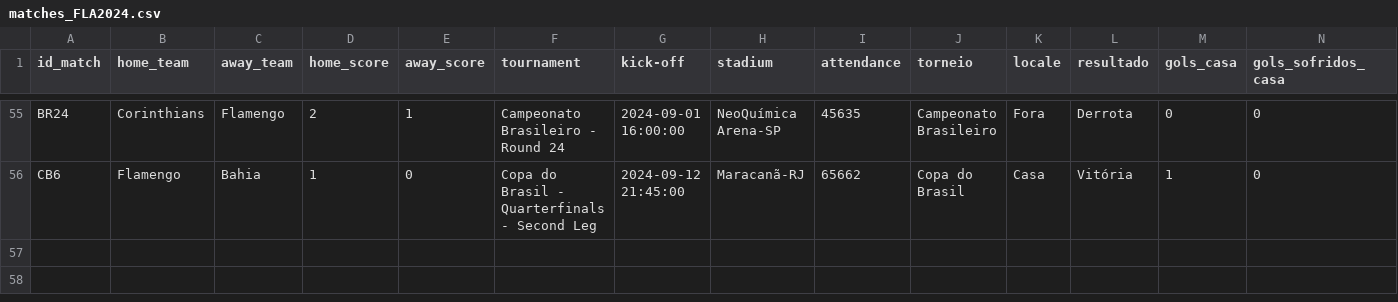
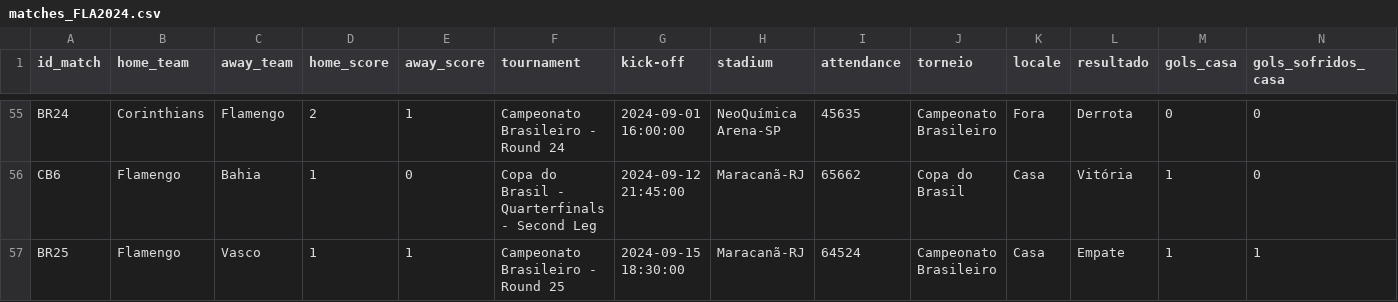
Before and after one commit to williamjouse/jogos-Flamengo-2024, a CSV file: data/processed/matches_FLA2024.csv, drawn as a sheet; only a part is shown, gaps mark what is left out; rows hold the shown columns only; the diff names each change by its address in the sheet, - before the commit and + after, or states it on an @@ line.

```diff
--- a/data/processed/matches_FLA2024.csv
+++ b/data/processed/matches_FLA2024.csv
+row 57: BR25 | Flamengo | Vasco | 1 | 1 | Campeonato Brasileiro - Round 25 | 2024-09-15 18:30:00 | Maracanã-RJ | 64524 | Campeonato Brasileiro | Casa | Empate | 1 | 1
```
Also changed, not shown: data/processed/goal_scorers_2024.csv, data/processed/stats_FLA2024.csv, 10 other files.
